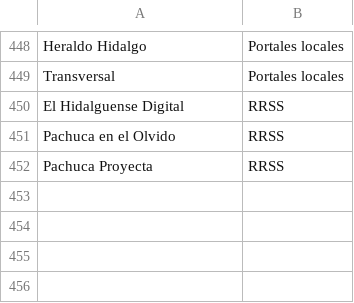
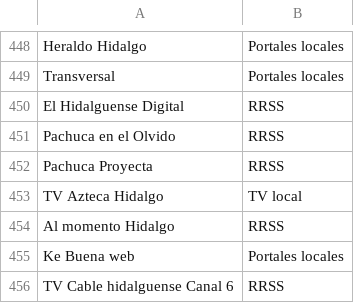
Before and after one commit to thelonious9/Enlaces, a CSV file: Medio.csv, drawn as a sheet; only a part is shown, gaps mark what is left out; the diff names each change by its address in the sheet, - before the commit and + after, or states it on an @@ line.

```diff
--- a/Medio.csv
+++ b/Medio.csv
+row 453: TV Azteca Hidalgo | TV local
+row 454: Al momento Hidalgo | RRSS
+row 455: Ke Buena web | Portales locales
+row 456: TV Cable hidalguense Canal 6 | RRSS
```
Also changed, not shown: Firma.csv, 1 other file.
